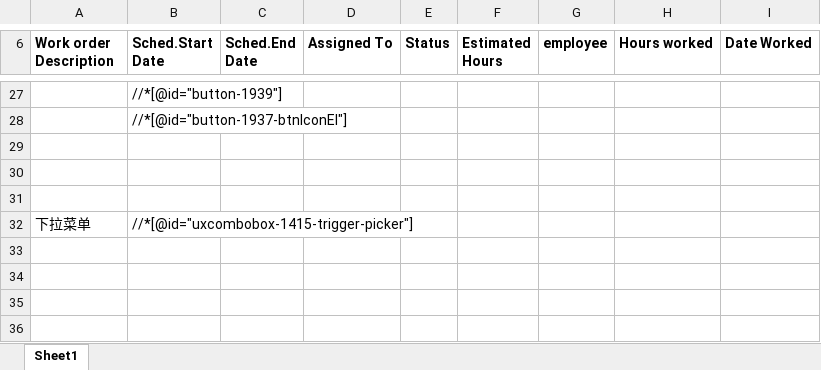
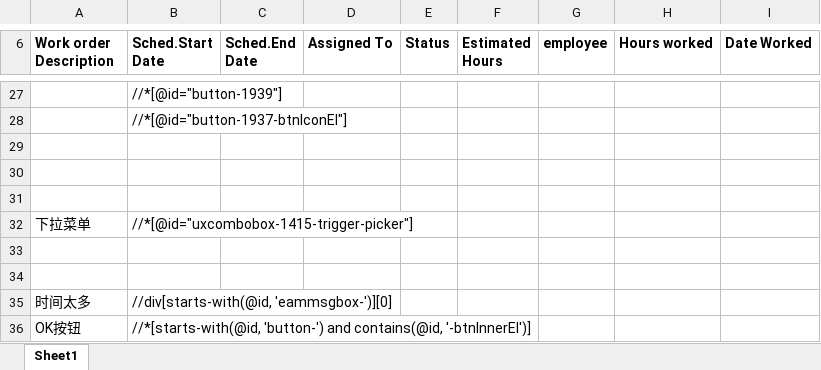
Before and after one commit to Jadenpy/partsDatasheetAutoDownloading, an Excel workbook: 元素命名规律.xlsx, sheet Sheet1, drawn as a sheet; only a part is shown, gaps mark what is left out; values as stored, in another font and other column widths than the file's, no borders; the diff names each change by its address in the sheet, - before the commit and + after, or states it on an @@ line.

```diff
--- a/元素命名规律.xlsx (sheet Sheet1)
+++ b/元素命名规律.xlsx (sheet Sheet1)
+row 33: (empty)
+row 34: (empty)
+row 35: 时间太多 | //div[starts-with(@id, 'eammsgbox-')][0]
+row 36: OK按钮 | //*[starts-with(@id, 'button-') and contains(@id, '-btnInnerEl')]
```
Also changed, not shown: 1 other file.
